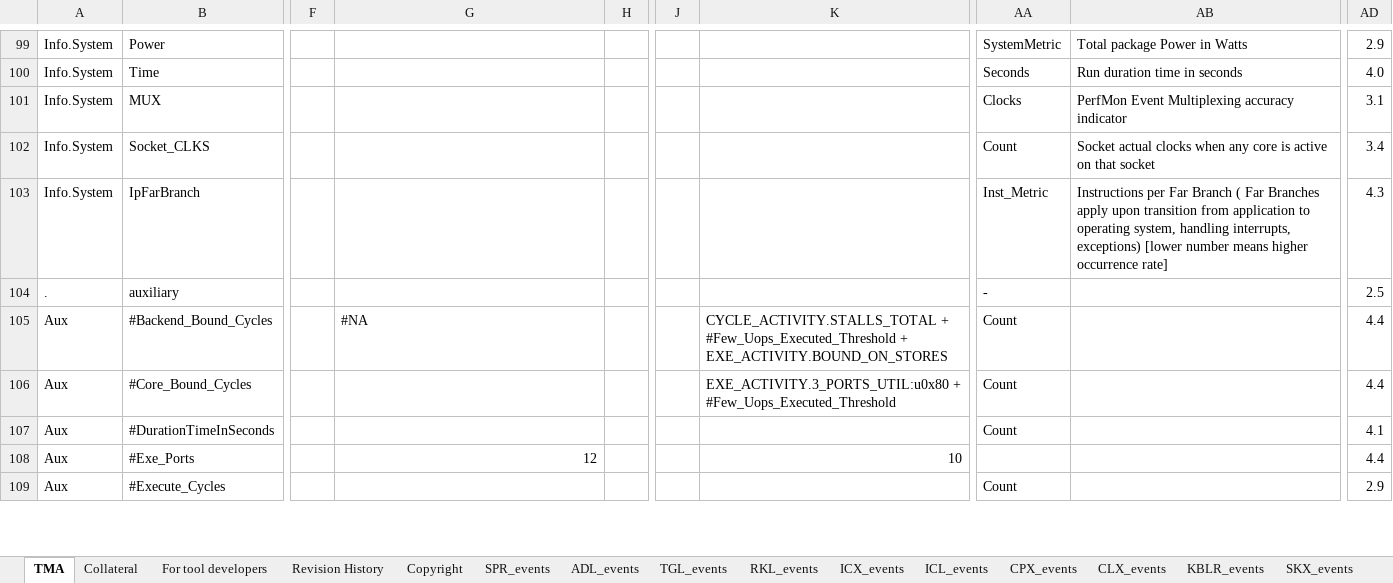
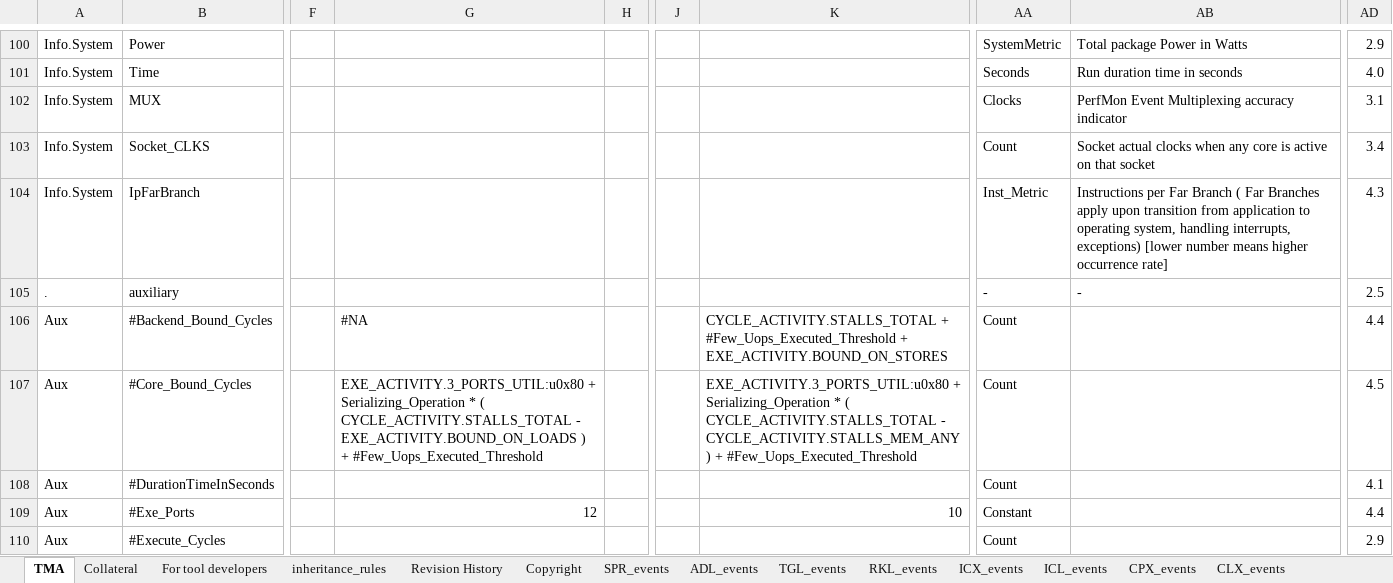
Before and after one commit to intel/perfmon, an Excel workbook: TMA_Metrics.xlsx, sheet TMA, drawn as a sheet; only a part is shown, gaps mark what is left out; values as stored, in another font and other column widths than the file's, no cell formats; addresses are those after the commit; the diff covers the shown part only; the diff names each change by its address in the sheet, - before the commit and + after, or states it on an @@ line.

```diff
--- a/TMA_Metrics.xlsx (sheet TMA)
+++ b/TMA_Metrics.xlsx (sheet TMA)
+sheet tab: inheritance_rules
-AB105: (empty)
+AB105: -
-G107: (empty)
+G107: EXE_ACTIVITY.3_PORTS_UTIL:u0x80 + Serializing_Operation * ( CYCLE_ACTIVITY.STALLS_TOTAL - EXE_ACTIVITY.BOUND_ON_LOADS ) + #Few_Uops_Executed_Threshold
-K107: EXE_ACTIVITY.3_PORTS_UTIL:u0x80 + #Few_Uops_Executed_Threshold
+K107: EXE_ACTIVITY.3_PORTS_UTIL:u0x80 + Serializing_Operation * ( CYCLE_ACTIVITY.STALLS_TOTAL - CYCLE_ACTIVITY.STALLS_MEM_ANY ) + #Few_Uops_Executed_Threshold
-AD107: 4.4
+AD107: 4.5
-AA109: (empty)
+AA109: Constant
```
Also changed, not shown: 2 added rows and 71 edited cells elsewhere in this sheet, sheet Revision History, sheet For tool developers, sheet ADL_events, sheet SPR_events, sheet Copyright, cell formats, 2 other files.
